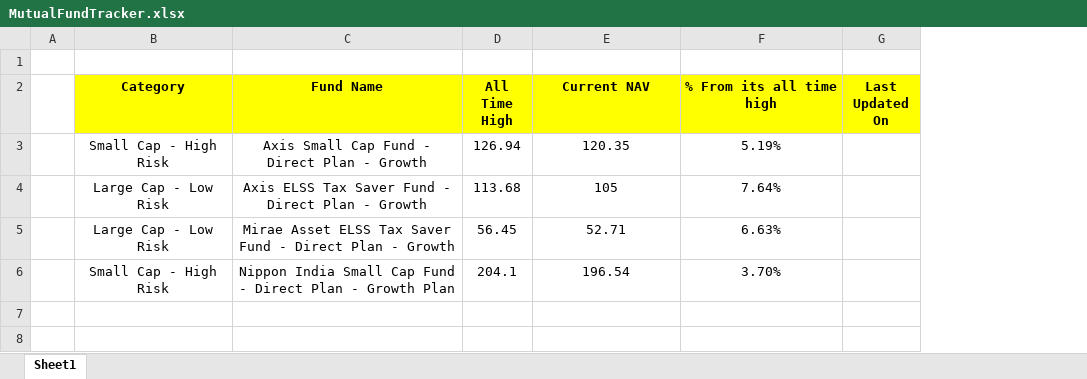
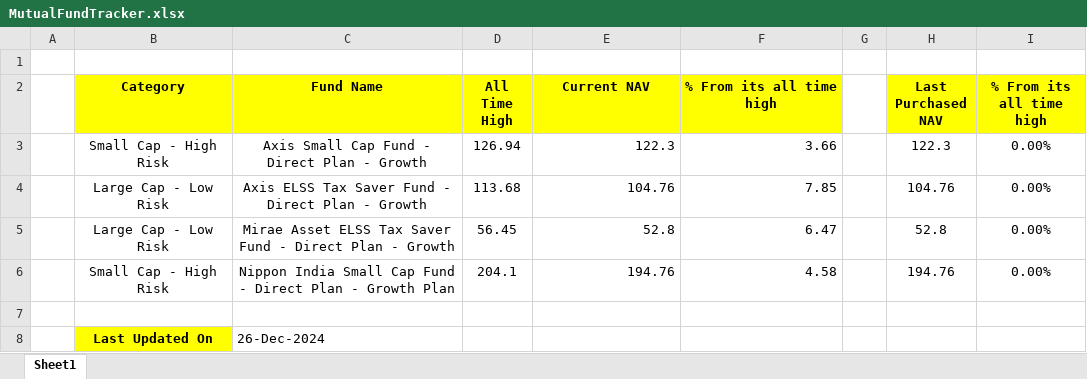
Before and after one commit to ashishanarase/DemoSiteAutomationE2E, an Excel workbook: DataFiles/MutualFundTracker.xlsx, sheet Sheet1, drawn as a sheet; values as stored, in another font and other column widths than the file's, no borders; removed rows and columns are numbered as before the commit, all else as after; the diff names each change by its address in the sheet, - before the commit and + after, or states it on an @@ line.

```diff
--- a/DataFiles/MutualFundTracker.xlsx (sheet Sheet1)
+++ b/DataFiles/MutualFundTracker.xlsx (sheet Sheet1)
-column G (Last Updated On), empty
+column G, empty
+column H (Last Purchased NAV), rows 3-6: 122.3 | 104.76 | 52.8 | 194.76
+column I (% From its all time high), rows 3-6: all 0.00%
-E3 (Current NAV): 120.35
+E3 (Current NAV): 122.3
-E3:F6 alignment: center
+E3:F6 alignment: right
-F3 (% From its all time high): 5.19%
+F3 (% From its all time high): 3.66
-E4 (Current NAV): 105
+E4 (Current NAV): 104.76
-F4 (% From its all time high): 7.64%
+F4 (% From its all time high): 7.85
-E5 (Current NAV): 52.71
+E5 (Current NAV): 52.8
-F5 (% From its all time high): 6.63%
+F5 (% From its all time high): 6.47
-E6 (Current NAV): 196.54
+E6 (Current NAV): 194.76
-F6 (% From its all time high): 3.70%
+F6 (% From its all time high): 4.58
+row 7: (empty)
+row 8:  | Last Updated On | 26-Dec-2024
```
Also changed, not shown: 29 other files.
